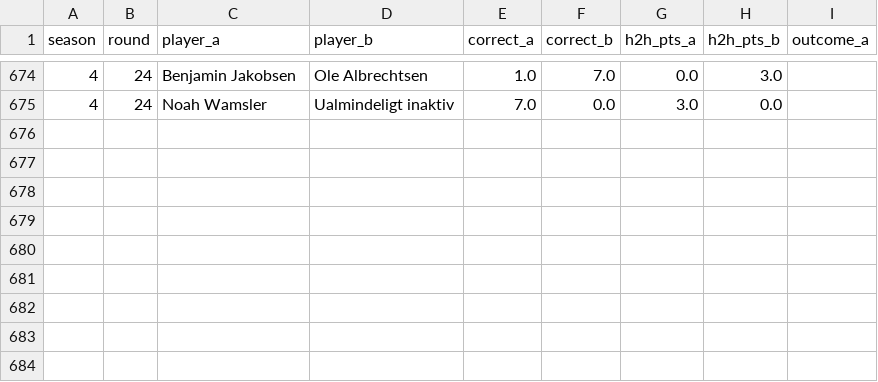
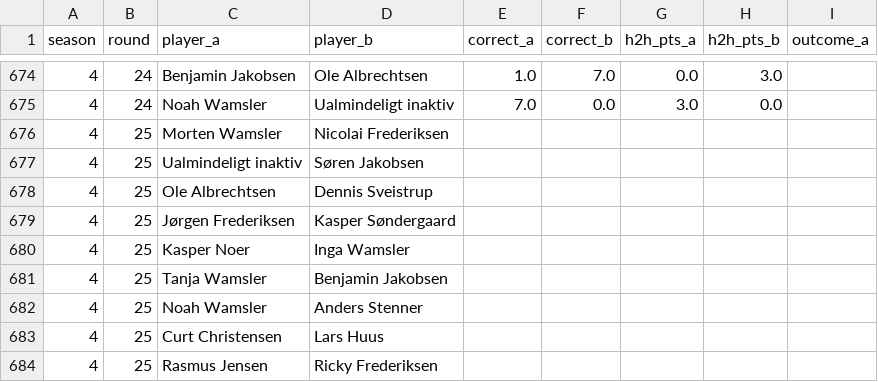
Before and after one commit to Stenner93/Odds, a CSV file: data/h2h.csv, drawn as a sheet; only a part is shown, gaps mark what is left out; the diff names each change by its address in the sheet, - before the commit and + after, or states it on an @@ line.

```diff
--- a/data/h2h.csv
+++ b/data/h2h.csv
+row 676: 4 | 25 | Morten Wamsler | Nicolai Frederiksen
+row 677: 4 | 25 | Ualmindeligt inaktiv | Søren Jakobsen
+row 678: 4 | 25 | Ole Albrechtsen | Dennis Sveistrup
+row 679: 4 | 25 | Jørgen Frederiksen | Kasper Søndergaard
+row 680: 4 | 25 | Kasper Noer | Inga Wamsler
+row 681: 4 | 25 | Tanja Wamsler | Benjamin Jakobsen
+row 682: 4 | 25 | Noah Wamsler | Anders Stenner
+row 683: 4 | 25 | Curt Christensen | Lars Huus
+row 684: 4 | 25 | Rasmus Jensen | Ricky Frederiksen
```
Also changed, not shown: data/points.csv, 3 other files.
